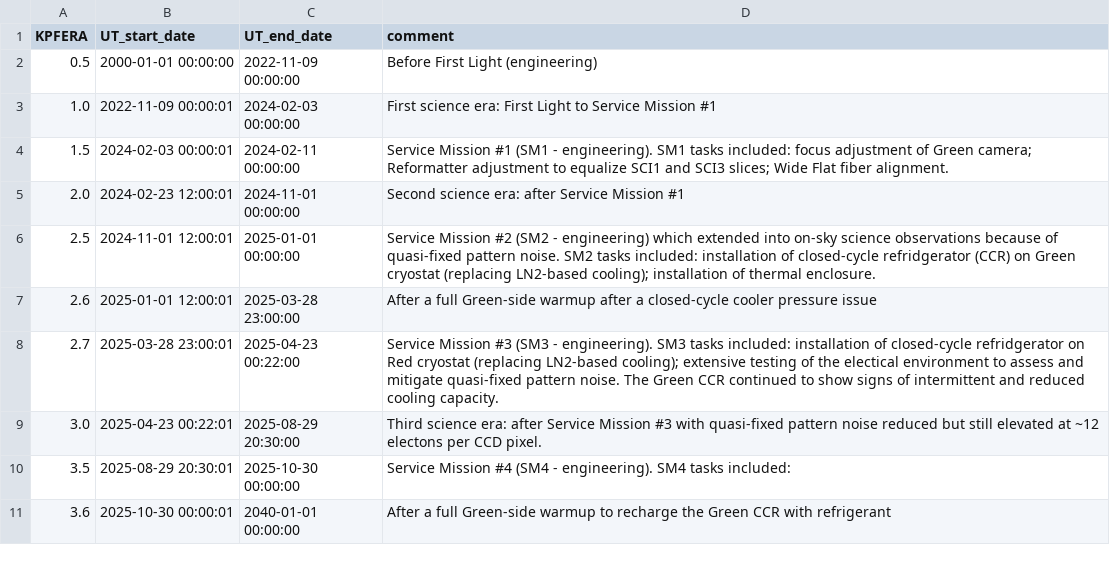
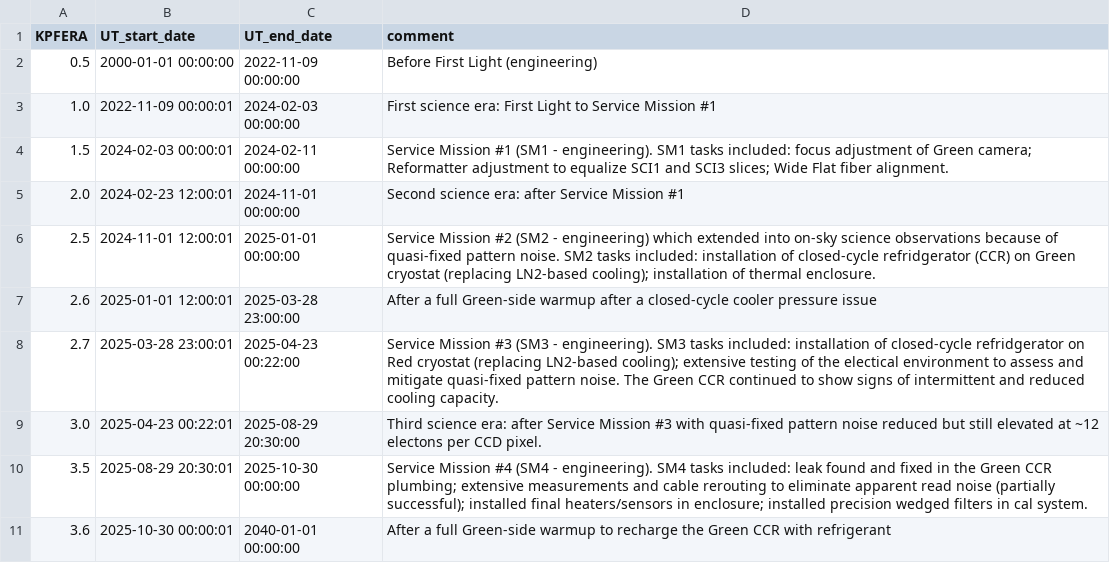
Before and after one commit to Keck-DataReductionPipelines/KPF-Pipeline, a CSV file: static/kpfera_definitions.csv, drawn as a sheet.

Commit message:
Updated SM4 description

```diff
--- a/static/kpfera_definitions.csv
+++ b/static/kpfera_definitions.csv
@@ -9,3 +9,3 @@ KPFERA, UT_start_date,       UT_end_date,         comment
 3.0,    2025-04-23 00:22:01, 2025-08-29 20:30:00, Third science era: after Service Mission #3 with quasi-fixed pattern noise reduced but still elevated at ~12 electons per CCD pixel.
-3.5,    2025-08-29 20:30:01, 2025-10-30 00:00:00, Service Mission #4 (SM4 - engineering).  SM4 tasks included:
+3.5,    2025-08-29 20:30:01, 2025-10-30 00:00:00, Service Mission #4 (SM4 - engineering).  SM4 tasks included: leak found and fixed in the Green CCR plumbing; extensive measurements and cable rerouting to eliminate apparent read noise (partially successful); installed final heaters/sensors in enclosure; installed precision wedged filters in cal system.
 3.6,    2025-10-30 00:00:01, 2040-01-01 00:00:00, After a full Green-side warmup to recharge the Green CCR with refrigerant
```
